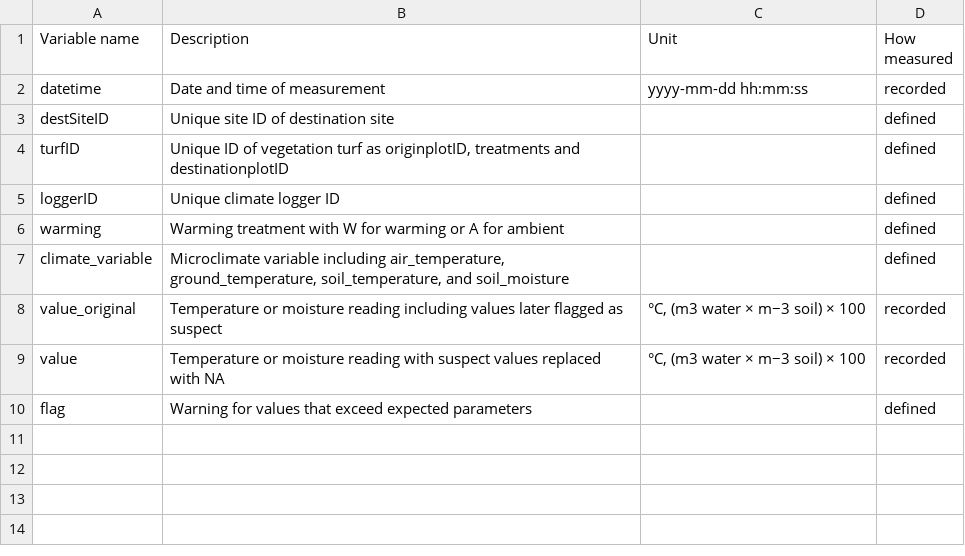
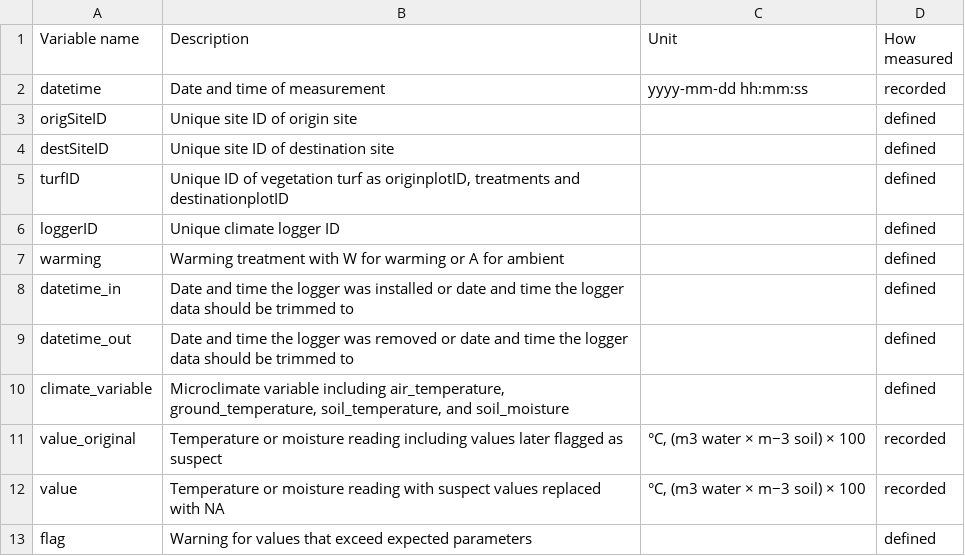
Before and after one commit to jogaudard/PFTC6_carbongroup, a CSV file: R_code/data_dic/data_dic_microclimate.csv, drawn as a sheet; the diff names each change by its address in the sheet, - before the commit and + after, or states it on an @@ line.

Commit message:
Added missing variables

```diff
--- a/R_code/data_dic/data_dic_microclimate.csv
+++ b/R_code/data_dic/data_dic_microclimate.csv
+row 3: origSiteID | Unique site ID of origin site |  | defined
+row 8: datetime_in | Date and time the logger was installed or date and time the logger data should be trimmed to |  | defined
+row 9: datetime_out | Date and time the logger was removed or date and time the logger data should be trimmed to |  | defined
```
